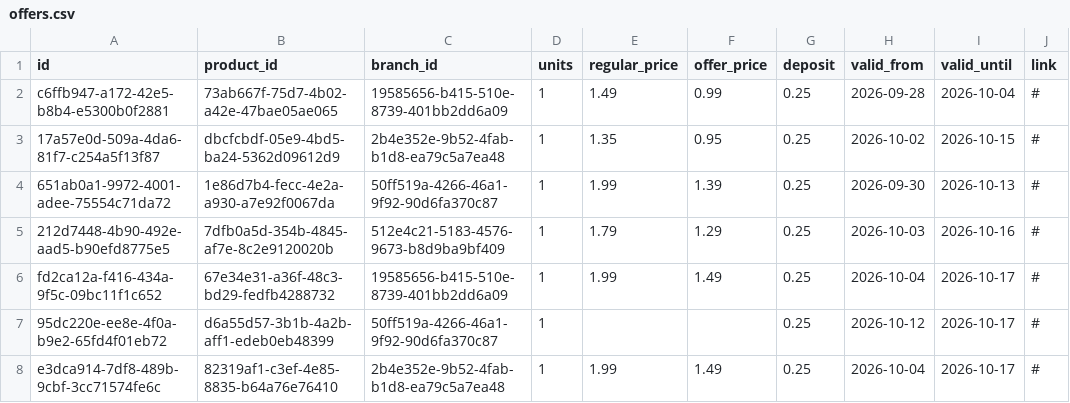
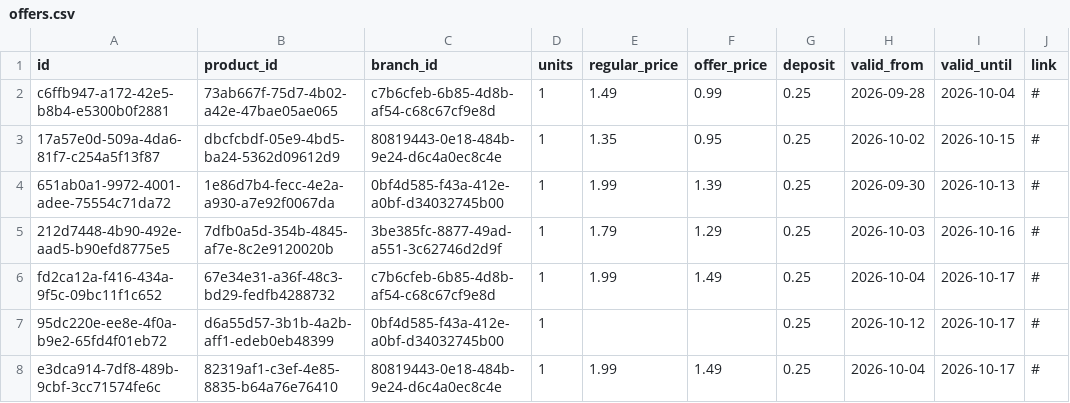
Before and after one commit to CanspotOrga/canspotapp, a CSV file: supabase/data/offers.csv, drawn as a sheet; only a part is shown; the diff names each change by its address in the sheet, - before the commit and + after, or states it on an @@ line.

```diff
--- a/supabase/data/offers.csv
+++ b/supabase/data/offers.csv
-C2 (branch_id): 19585656-b415-510e-8739-401bb2dd6a09
+C2 (branch_id): c7b6cfeb-6b85-4d8b-af54-c68c67cf9e8d
-C3 (branch_id): 2b4e352e-9b52-4fab-b1d8-ea79c5a7ea48
+C3 (branch_id): 80819443-0e18-484b-9e24-d6c4a0ec8c4e
-C4 (branch_id): 50ff519a-4266-46a1-9f92-90d6fa370c87
+C4 (branch_id): 0bf4d585-f43a-412e-a0bf-d34032745b00
-C5 (branch_id): 512e4c21-5183-4576-9673-b8d9ba9bf409
+C5 (branch_id): 3be385fc-8877-49ad-a551-3c62746d2d9f
-C6 (branch_id): 19585656-b415-510e-8739-401bb2dd6a09
+C6 (branch_id): c7b6cfeb-6b85-4d8b-af54-c68c67cf9e8d
-C7 (branch_id): 50ff519a-4266-46a1-9f92-90d6fa370c87
+C7 (branch_id): 0bf4d585-f43a-412e-a0bf-d34032745b00
-C8 (branch_id): 2b4e352e-9b52-4fab-b1d8-ea79c5a7ea48
+C8 (branch_id): 80819443-0e18-484b-9e24-d6c4a0ec8c4e
```
Also changed, not shown: supabase/data/app_settings.csv, supabase/data/product_avg_prices.csv, 11 other files.
